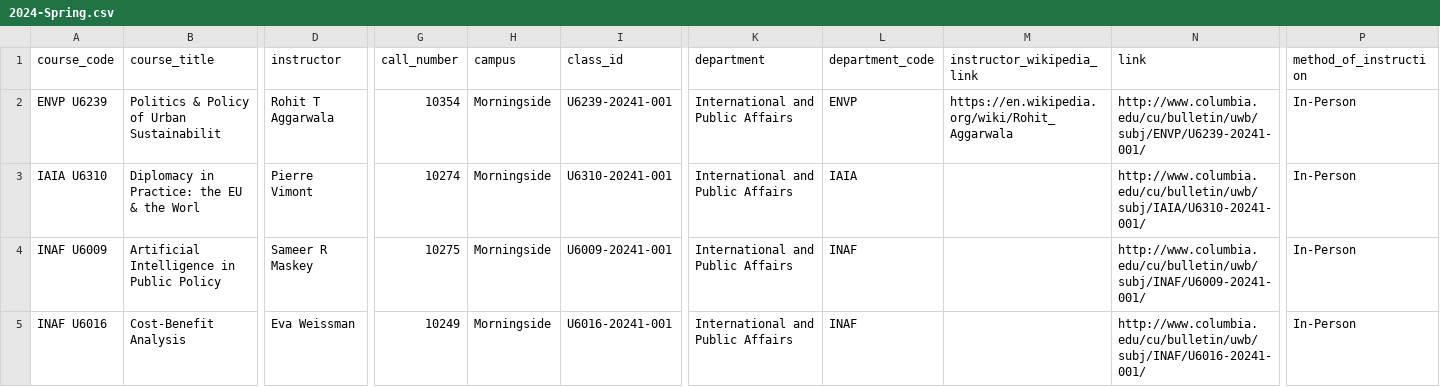
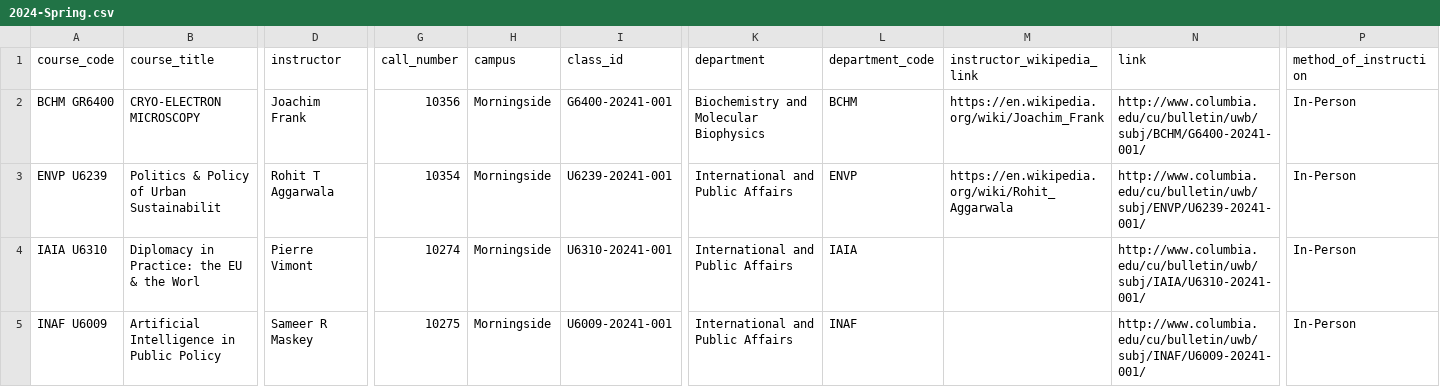
Before and after one commit to soid/columbia-catalog-data, a CSV file: classes/2024-Spring.csv, drawn as a sheet; only a part is shown, gaps mark what is left out; the shorter side is filled out with more unchanged rows; rows hold the shown columns only; the diff names each change by its address in the sheet, - before the commit and + after, or states it on an @@ line.

Commit message:
Updated data

```diff
--- a/classes/2024-Spring.csv
+++ b/classes/2024-Spring.csv
+row 2: BCHM GR6400 | CRYO-ELECTRON MICROSCOPY | Joachim Frank | 10356 | Morningside | G6400-20241-001 | Biochemistry and Molecular Biophysics | BCHM | https://en.wikipedia.org/wiki/Joachim_Frank | http://www.columbia.edu/cu/bulletin/uwb/subj/BCHM/G6400-20241-001/ | In-Person
```
Also changed, not shown: 9 other files.
